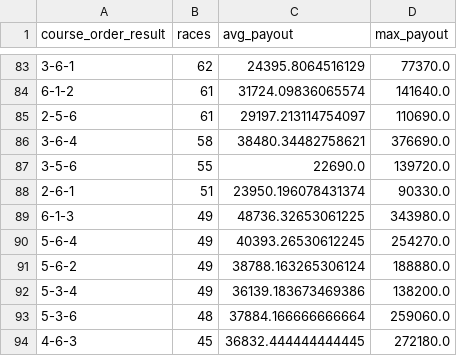
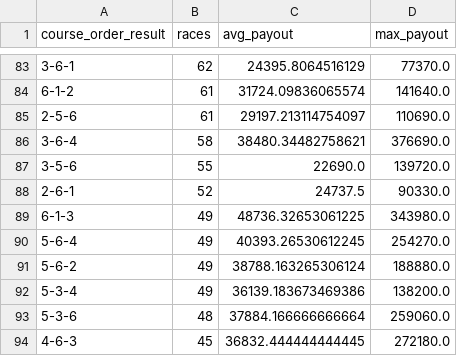
Before and after one commit to Patrickimamura/boatrace-analysis, a CSV file: output/pattern_by_course_order.csv, drawn as a sheet; only a part is shown, gaps mark what is left out; the diff covers the shown part only.

```diff
--- a/output/pattern_by_course_order.csv
+++ b/output/pattern_by_course_order.csv
@@ -87,3 +87,3 @@
 3-5-6,55,22690.0,139720.0
-2-6-1,51,23950.196078431374,90330.0
+2-6-1,52,24737.5,90330.0
 6-1-3,49,48736.32653061225,343980.0
```
Also changed, not shown: 10 added rows, 10 removed rows and 56 edited cells elsewhere in this file, output/pattern_by_boat_order.csv, output/stadium_high_payout_summary.csv, 8 other files.
